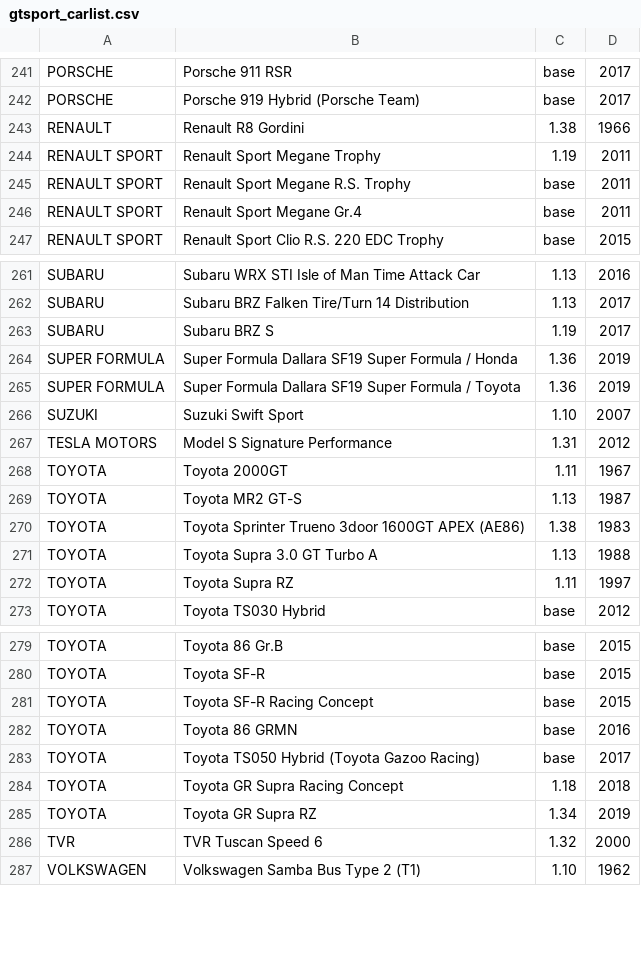
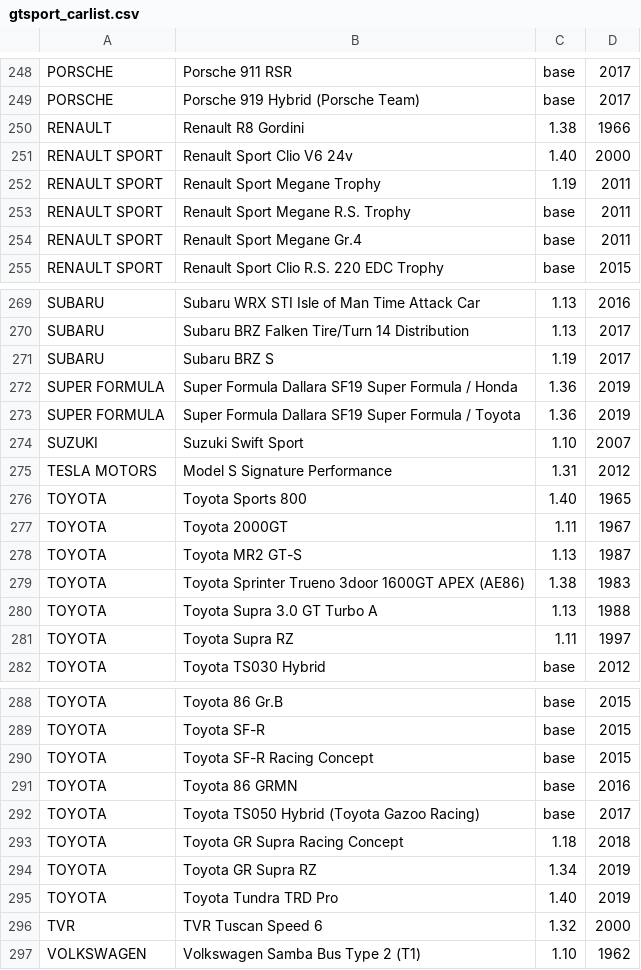
Before and after one commit to animismus/GranTurismo_Sport_Car_List, a CSV file: gtsport_carlist.csv, drawn as a sheet; only a part is shown, gaps mark what is left out; the diff covers the shown part only.

```diff
--- a/gtsport_carlist.csv
+++ b/gtsport_carlist.csv
@@ -243,2 +250,3 @@ PORSCHE;Porsche 919 Hybrid (Porsche Team);base;2017
 RENAULT;Renault R8 Gordini;1.38;1966
+RENAULT SPORT;Renault Sport Clio V6 24v;1.40;2000
 RENAULT SPORT;Renault Sport Megane Trophy;1.19;2011
@@ -267,2 +275,3 @@ SUZUKI;Suzuki Swift Sport;1.10;2007
 TESLA MOTORS;Model S Signature Performance;1.31;2012
+TOYOTA;Toyota Sports 800;1.40;1965
 TOYOTA;Toyota 2000GT;1.11;1967
@@ -285,2 +294,3 @@ TOYOTA;Toyota GR Supra Racing Concept;1.18;2018
 TOYOTA;Toyota GR Supra RZ;1.34;2019
+TOYOTA;Toyota Tundra TRD Pro;1.40;2019
 TVR;TVR Tuscan Speed 6;1.32;2000
```
Also changed, not shown: 7 added rows elsewhere in this file, 2 other files.
